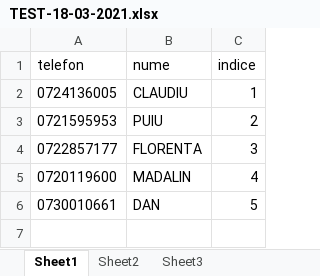
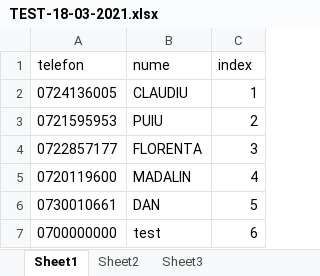
Before and after one commit to vrosca/Interview-Tests, an Excel workbook: TEST-18-03-2021.xlsx, sheet Sheet1, drawn as a sheet; values as stored, in another font and other column widths than the file's, no borders; the diff names each change by its address in the sheet, - before the commit and + after, or states it on an @@ line.

Commit message:
Change the file
Change the file buy just re-uploading it

```diff
--- a/TEST-18-03-2021.xlsx (sheet Sheet1)
+++ b/TEST-18-03-2021.xlsx (sheet Sheet1)
-C1: indice
+C1: index
+row 7: 0700000000 | test | 6
```
